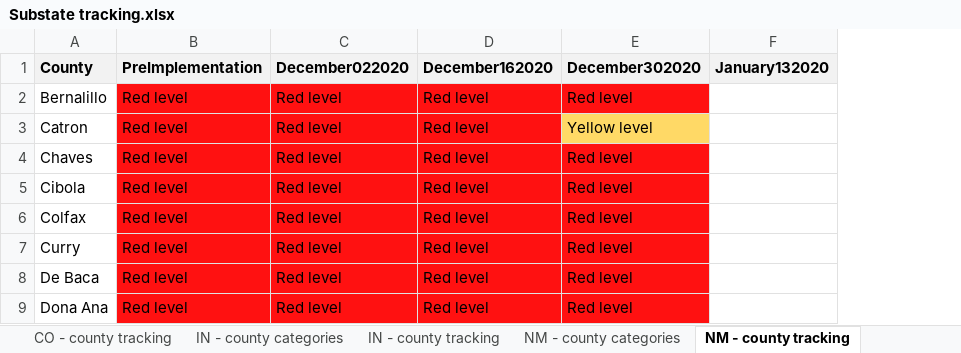
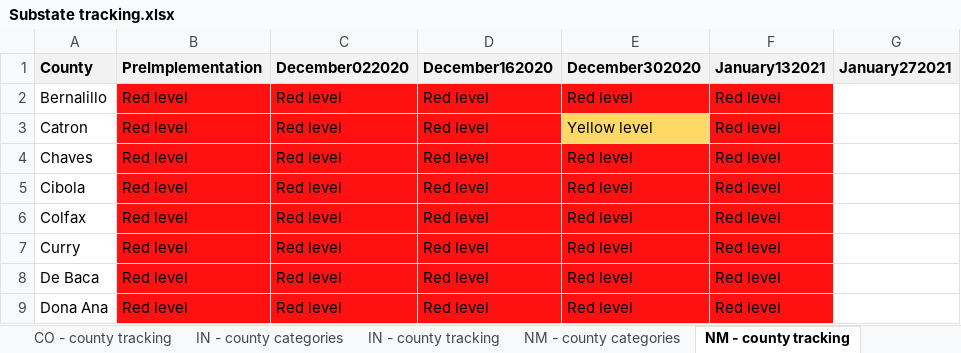
Before and after one commit to COVID19StatePolicy/SocialDistancing, an Excel workbook: source/Substate tracking.xlsx, sheet NM - county tracking, drawn as a sheet; only a part is shown; values as stored, in another font and other column widths than the file's, no borders; removed rows and columns are numbered as before the commit, all else as after; the diff names each change by its address in the sheet, - before the commit and + after, or states it on an @@ line.

```diff
--- a/source/Substate tracking.xlsx (sheet NM - county tracking)
+++ b/source/Substate tracking.xlsx (sheet NM - county tracking)
-column F (January132020), empty
+column F (January132021), rows 2-9: all Red level
+column G (January272021), empty
```
Also changed, not shown: sheet CA - county tracking, sheet OR - county tracking, sheet CO - county tracking, sheet UT - county tracking, sheet IN - county tracking, sheet CA - new tracking categories, 1 more sheet, other sheet tabs, 45 other files.
